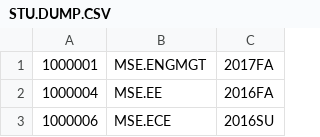
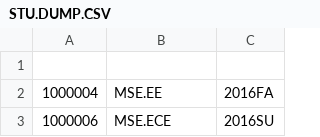
Before and after one commit to gcsh/Project-1-Group5, a CSV file: database/STU.DUMP.CSV, drawn as a sheet; only a part is shown; the diff names each change by its address in the sheet, - before the commit and + after, or states it on an @@ line.

```diff
--- a/database/STU.DUMP.CSV
+++ b/database/STU.DUMP.CSV
-row 1: 1000001 | MSE.ENGMGT | 2017FA
+row 1: (empty)
```
Also changed, not shown: database/TestDataDegreePlanReq.csv, database/TestDataDegrees.csv, 8 other files.
